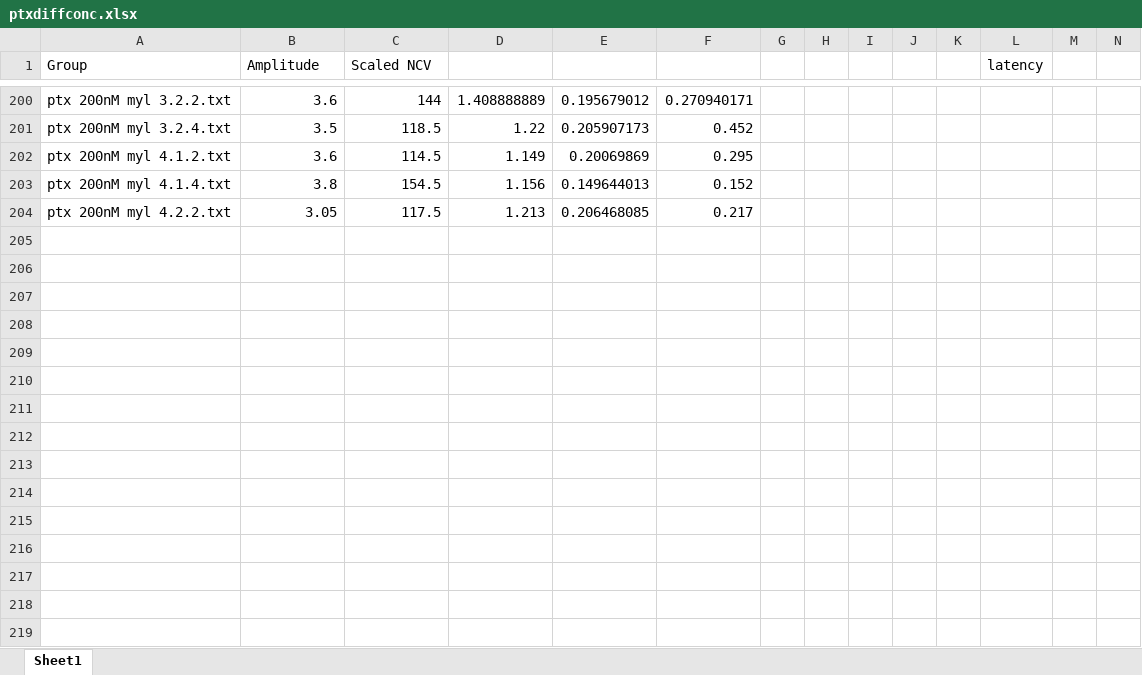
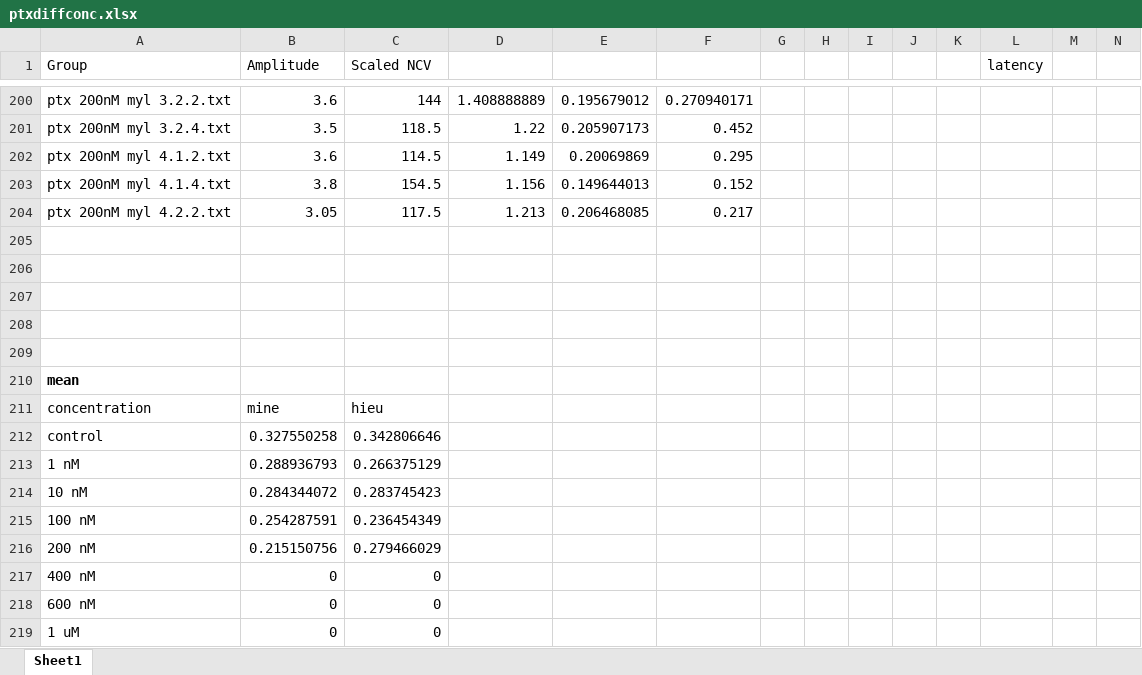
Before and after one commit to ferozemohideen/peak-detection-system, an Excel workbook: ptxdiffconc.xlsx, sheet Sheet1, drawn as a sheet; only a part is shown, gaps mark what is left out; values as stored, in another font and other column widths than the file's, no borders; charts and pictures not drawn; rows hold the shown columns only; the diff names each change by its address in the sheet, - before the commit and + after, or states it on an @@ line.

Commit message:
added some data viz to compare to hieu's data

```diff
--- a/ptxdiffconc.xlsx (sheet Sheet1)
+++ b/ptxdiffconc.xlsx (sheet Sheet1)
+row 205: (empty)
+row 206: (empty)
+row 207: (empty)
+row 208: (empty)
+row 209: (empty)
+row 210: mean
+row 211: concentration | mine | hieu
+row 212: control | 0.327550258 | 0.342806646
+row 213: 1 nM | 0.288936793 | 0.266375129
+row 214: 10 nM | 0.284344072 | 0.283745423
+row 215: 100 nM | 0.254287591 | 0.236454349
+row 216: 200 nM | 0.215150756 | 0.279466029
+row 217: 400 nM | 0 | 0
+row 218: 600 nM | 0 | 0
+row 219: 1 uM | 0 | 0
```
Also changed, not shown: charts or pictures, 1 other file.
